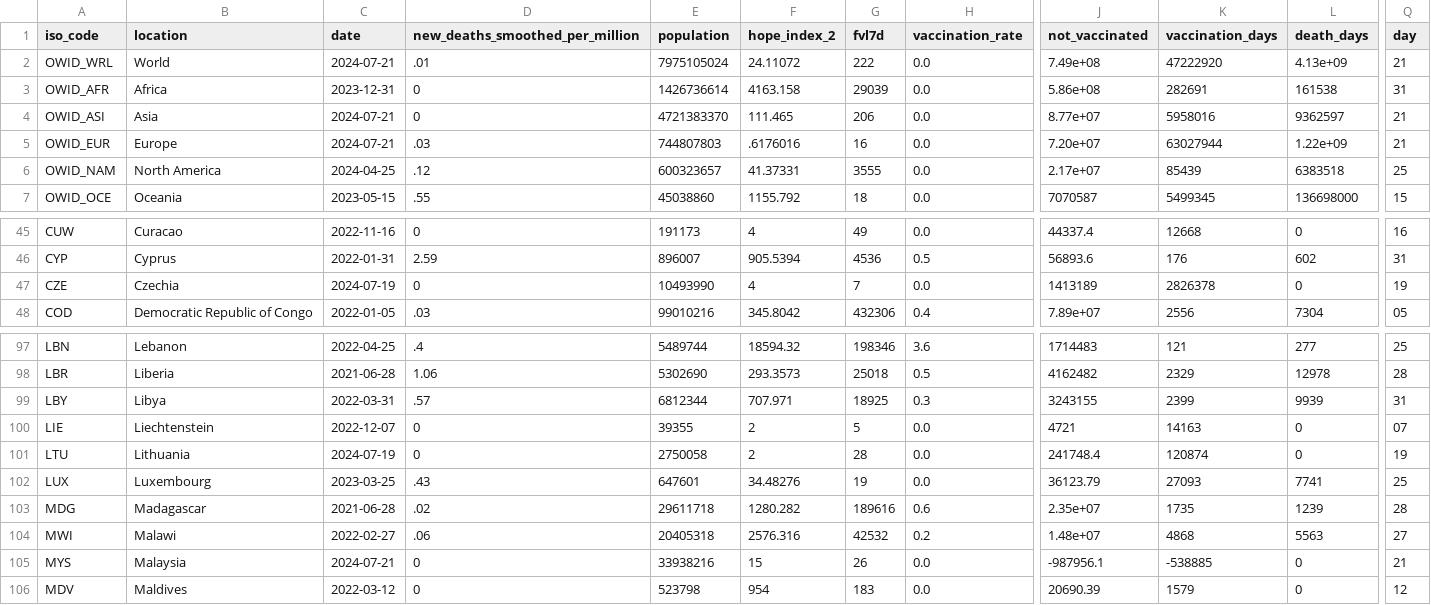
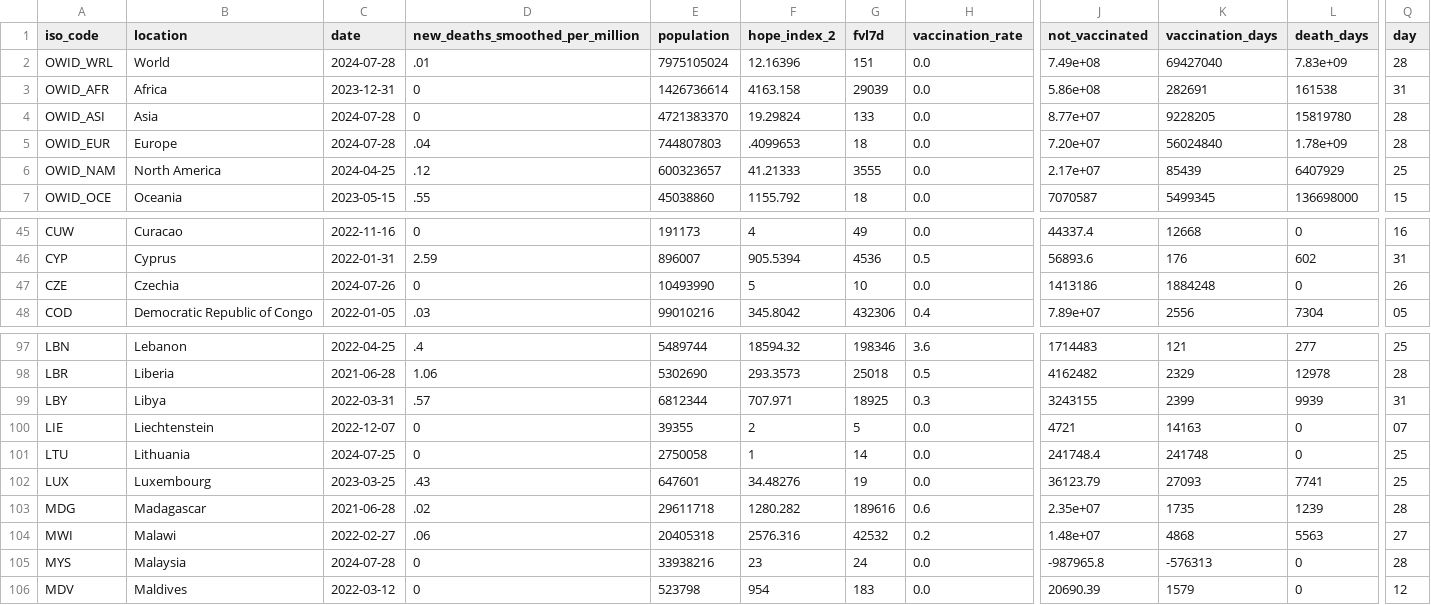
Before and after one commit to JonasWeinert/jonasweinert.github.io, a CSV file: static/otherdata/covid.csv, drawn as a sheet; only a part is shown, gaps mark what is left out; the diff covers the shown part only; the diff names each change by its address in the sheet, - before the commit and + after, or states it on an @@ line.

```diff
--- a/static/otherdata/covid.csv
+++ b/static/otherdata/covid.csv
-C2 (date): 2024-07-21
+C2 (date): 2024-07-28
-F2 (hope_index_2): 24.11072
+F2 (hope_index_2): 12.16396
-G2 (fvl7d): 222
+G2 (fvl7d): 151
-K2 (vaccination_days): 47222920
+K2 (vaccination_days): 69427040
-L2 (death_days): 4.13e+09
+L2 (death_days): 7.83e+09
-Q2 (day): 21
+Q2 (day): 28
-C4:C5 (date): 2024-07-21
+C4:C5 (date): 2024-07-28
-F4 (hope_index_2): 111.465
+F4 (hope_index_2): 19.29824
-G4 (fvl7d): 206
+G4 (fvl7d): 133
-K4 (vaccination_days): 5958016
+K4 (vaccination_days): 9228205
-L4 (death_days): 9362597
+L4 (death_days): 15819780
-Q4:Q5 (day): 21
+Q4:Q5 (day): 28
-D5 (new_deaths_smoothed_per_million): .03
+D5 (new_deaths_smoothed_per_million): .04
-F5 (hope_index_2): .6176016
+F5 (hope_index_2): .4099653
-G5 (fvl7d): 16
+G5 (fvl7d): 18
-K5 (vaccination_days): 63027944
+K5 (vaccination_days): 56024840
-L5 (death_days): 1.22e+09
+L5 (death_days): 1.78e+09
-F6 (hope_index_2): 41.37331
+F6 (hope_index_2): 41.21333
-L6 (death_days): 6383518
+L6 (death_days): 6407929
-C47 (date): 2024-07-19
+C47 (date): 2024-07-26
-F47 (hope_index_2): 4
+F47 (hope_index_2): 5
-G47 (fvl7d): 7
+G47 (fvl7d): 10
-J47 (not_vaccinated): 1413189
+J47 (not_vaccinated): 1413186
-K47 (vaccination_days): 2826378
+K47 (vaccination_days): 1884248
-Q47 (day): 19
+Q47 (day): 26
-C101 (date): 2024-07-19
+C101 (date): 2024-07-25
-F101 (hope_index_2): 2
+F101 (hope_index_2): 1
-G101 (fvl7d): 28
+G101 (fvl7d): 14
-K101 (vaccination_days): 120874
+K101 (vaccination_days): 241748
-Q101 (day): 19
+Q101 (day): 25
-C105 (date): 2024-07-21
+C105 (date): 2024-07-28
-F105 (hope_index_2): 15
+F105 (hope_index_2): 23
-G105 (fvl7d): 26
+G105 (fvl7d): 24
-J105 (not_vaccinated): -987956.1
+J105 (not_vaccinated): -987965.8
-K105 (vaccination_days): -538885
+K105 (vaccination_days): -576313
-Q105 (day): 21
+Q105 (day): 28
```
Also changed, not shown: 14 edited cells elsewhere in this file, docs/otherdata/covid.csv.
